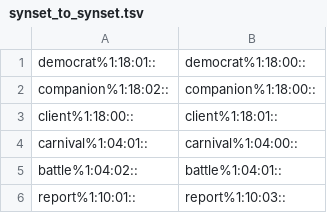
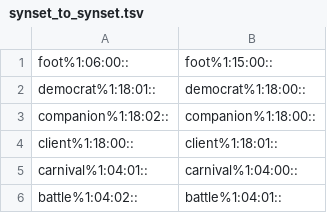
Before and after one commit to aalgirdas/wordnet_onto, a TSV file: synset_to_synset.tsv, drawn as a sheet; only a part is shown; the shorter side is filled out with more unchanged rows; the diff names each change by its address in the sheet, - before the commit and + after, or states it on an @@ line.

Commit message:
Update synset_to_synset.tsv

```diff
--- a/synset_to_synset.tsv
+++ b/synset_to_synset.tsv
+row 1: foot%1:06:00:: | foot%1:15:00::
```
